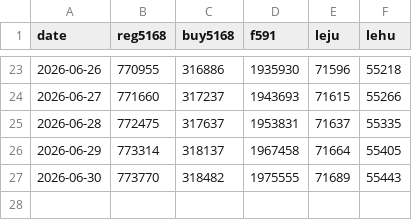
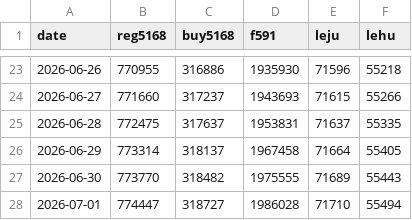
Before and after one commit to yafeng326/line-oa-monitor, a CSV file: data/history.csv, drawn as a sheet; only a part is shown, gaps mark what is left out; the diff names each change by its address in the sheet, - before the commit and + after, or states it on an @@ line.

```diff
--- a/data/history.csv
+++ b/data/history.csv
+row 28: 2026-07-01 | 774447 | 318727 | 1986028 | 71710 | 55494
```
